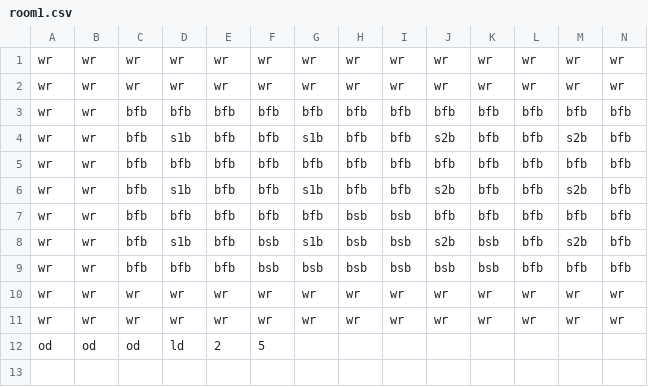
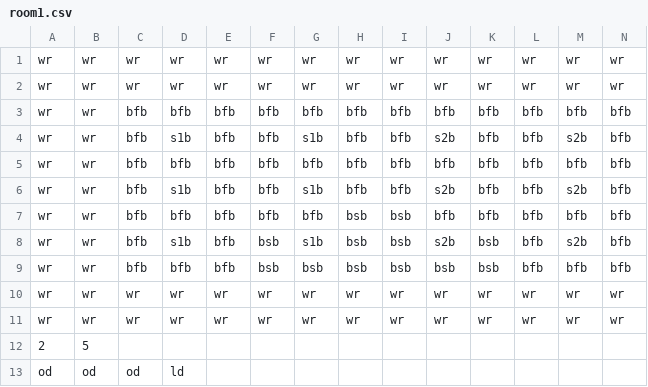
Before and after one commit to Gorfeywog/ZeldaDungeon, a CSV file: RoomData/room1.csv, drawn as a sheet; only a part is shown; addresses are those after the commit; rows hold the shown columns only; the diff names each change by its address in the sheet, - before the commit and + after, or states it on an @@ line.

```diff
--- a/RoomData/room1.csv
+++ b/RoomData/room1.csv
+row 12: 2 | 5
-E13: 2
+E13: (empty)
-F13: 5
+F13: (empty)
```
Also changed, not shown: RoomData/room0.csv, RoomData/room10.csv, 19 other files.
